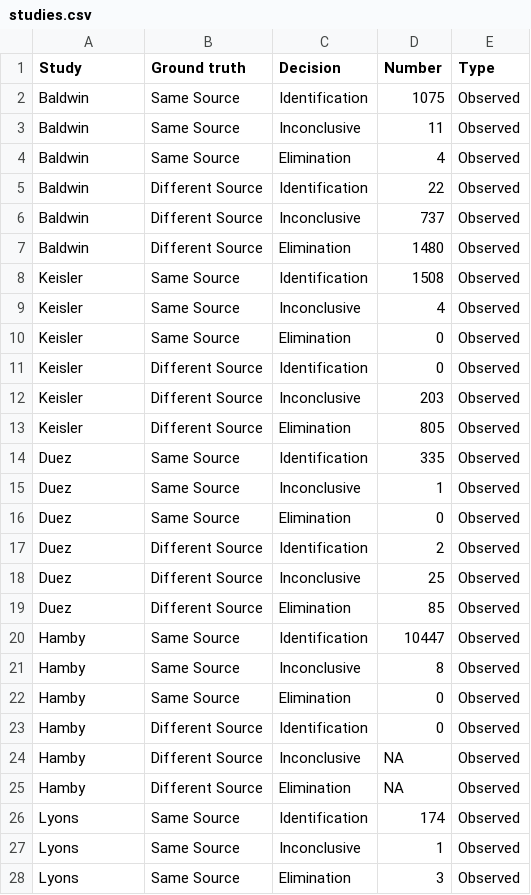
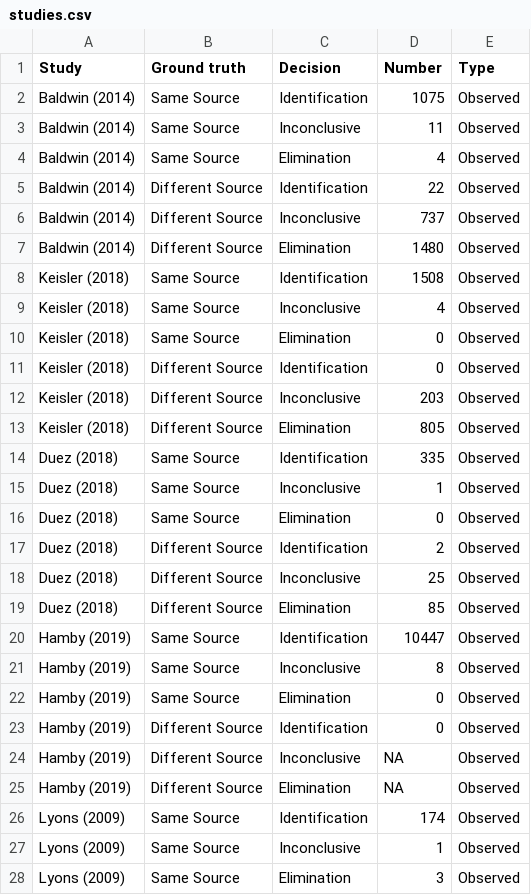
Before and after one commit to heike/inconclusives, a CSV file: data/studies.csv, drawn as a sheet; only a part is shown; the diff covers the shown part only.

Commit message:
add years to studies

```diff
--- a/data/studies.csv
+++ b/data/studies.csv
@@ -1,28 +1,28 @@
 Study,Ground truth,Decision,Number,Type
-Baldwin,Same Source,Identification,1075,Observed
-Baldwin,Same Source,Inconclusive,11,Observed
-Baldwin,Same Source,Elimination,4,Observed
-Baldwin,Different Source,Identification,22,Observed
-Baldwin,Different Source,Inconclusive,737,Observed
-Baldwin,Different Source,Elimination,1480,Observed
-Keisler,Same Source,Identification,1508,Observed
-Keisler,Same Source,Inconclusive,4,Observed
-Keisler,Same Source,Elimination,0,Observed
-Keisler,Different Source,Identification,0,Observed
-Keisler,Different Source,Inconclusive,203,Observed
-Keisler,Different Source,Elimination,805,Observed
-Duez,Same Source,Identification,335,Observed
-Duez,Same Source,Inconclusive,1,Observed
-Duez,Same Source,Elimination,0,Observed
-Duez,Different Source,Identification,2,Observed
-Duez,Different Source,Inconclusive,25,Observed
-Duez,Different Source,Elimination,85,Observed
-Hamby,Same Source,Identification,10447,Observed
-Hamby,Same Source,Inconclusive,8,Observed
-Hamby,Same Source,Elimination,0,Observed
-Hamby,Different Source,Identification,0,Observed
-Hamby,Different Source,Inconclusive,NA,Observed
-Hamby,Different Source,Elimination,NA,Observed
-Lyons,Same Source,Identification,174,Observed
-Lyons,Same Source,Inconclusive,1,Observed
-Lyons,Same Source,Elimination,3,Observed
+Baldwin (2014),Same Source,Identification,1075,Observed
+Baldwin (2014),Same Source,Inconclusive,11,Observed
+Baldwin (2014),Same Source,Elimination,4,Observed
+Baldwin (2014),Different Source,Identification,22,Observed
+Baldwin (2014),Different Source,Inconclusive,737,Observed
+Baldwin (2014),Different Source,Elimination,1480,Observed
+Keisler (2018),Same Source,Identification,1508,Observed
+Keisler (2018),Same Source,Inconclusive,4,Observed
+Keisler (2018),Same Source,Elimination,0,Observed
+Keisler (2018),Different Source,Identification,0,Observed
+Keisler (2018),Different Source,Inconclusive,203,Observed
+Keisler (2018),Different Source,Elimination,805,Observed
+Duez (2018),Same Source,Identification,335,Observed
+Duez (2018),Same Source,Inconclusive,1,Observed
+Duez (2018),Same Source,Elimination,0,Observed
+Duez (2018),Different Source,Identification,2,Observed
+Duez (2018),Different Source,Inconclusive,25,Observed
+Duez (2018),Different Source,Elimination,85,Observed
+Hamby (2019),Same Source,Identification,10447,Observed
+Hamby (2019),Same Source,Inconclusive,8,Observed
+Hamby (2019),Same Source,Elimination,0,Observed
+Hamby (2019),Different Source,Identification,0,Observed
+Hamby (2019),Different Source,Inconclusive,NA,Observed
+Hamby (2019),Different Source,Elimination,NA,Observed
+Lyons (2009),Same Source,Identification,174,Observed
+Lyons (2009),Same Source,Inconclusive,1,Observed
+Lyons (2009),Same Source,Elimination,3,Observed
```
Also changed, not shown: 19 edited cells elsewhere in this file, 3 other files.
